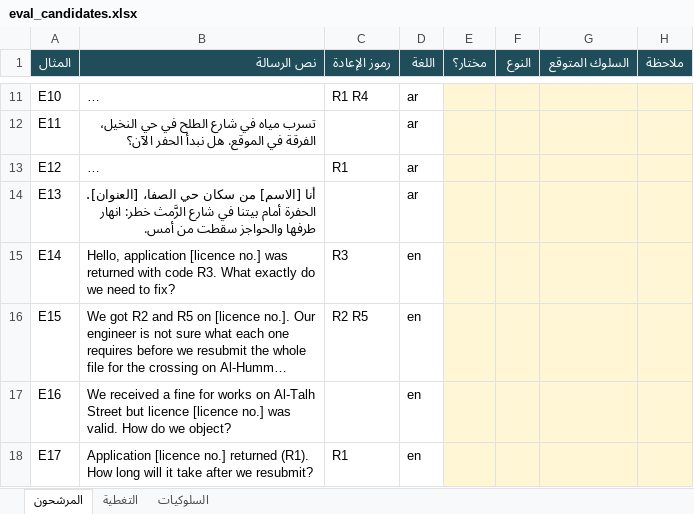
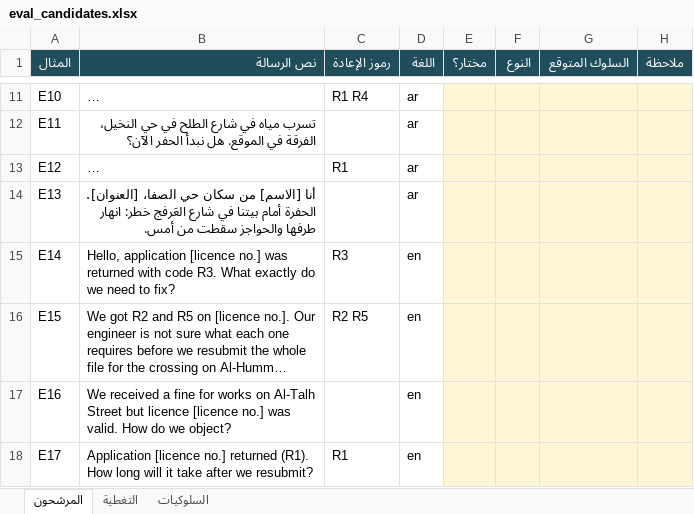
Before and after one commit to SDAIAAcademy/lds-prd-201, an Excel workbook: labs/files/eval_candidates.xlsx, sheet المرشحون, drawn as a sheet; only a part is shown, gaps mark what is left out; long unchanged cells end in …; values as stored, in another font and other column widths than the file's, no borders; the diff covers the shown part only; the diff names each change by its address in the sheet, - before the commit and + after, or states it on an @@ line.

```diff
--- a/labs/files/eval_candidates.xlsx (sheet المرشحون)
+++ b/labs/files/eval_candidates.xlsx (sheet المرشحون)
-B14 (نص الرسالة): …في شارع الرَّمث خطر: انهار…
+B14 (نص الرسالة): …في شارع العَرفج خطر: انهار…
```
Also changed, not shown: 8 edited cells elsewhere in this sheet, labs/files/prototype_log.xlsx, labs/files/tickets.xlsx, 24 other files.
